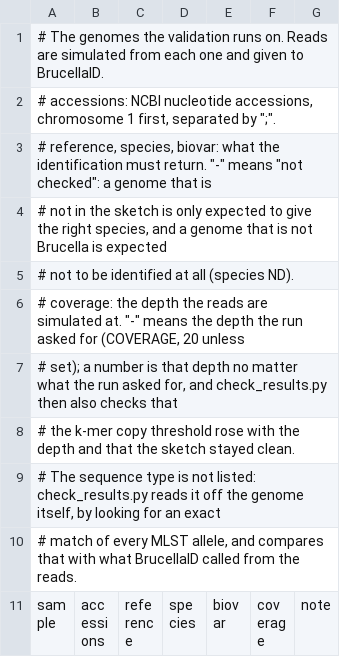
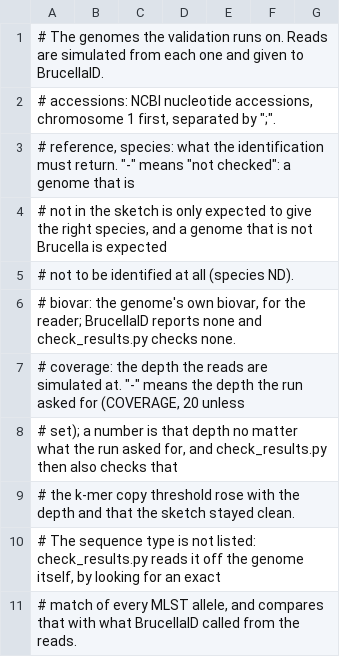
Before and after one commit to duceppemo/BrucellaID, a TSV file: validation/genomes.tsv, drawn as a sheet; only a part is shown; the shorter side is filled out with more unchanged rows.

```diff
--- a/validation/genomes.tsv
+++ b/validation/genomes.tsv
@@ -2,5 +2,6 @@
 # accessions: NCBI nucleotide accessions, chromosome 1 first, separated by ";".
-# reference, species, biovar: what the identification must return. "-" means "not checked": a genome that is
+# reference, species: what the identification must return. "-" means "not checked": a genome that is
 # not in the sketch is only expected to give the right species, and a genome that is not Brucella is expected
 # not to be identified at all (species ND).
+# biovar: the genome's own biovar, for the reader; BrucellaID reports none and check_results.py checks none.
 # coverage: the depth the reads are simulated at. "-" means the depth the run asked for (COVERAGE, 20 unless
```
Also changed, not shown: 13 other files.
